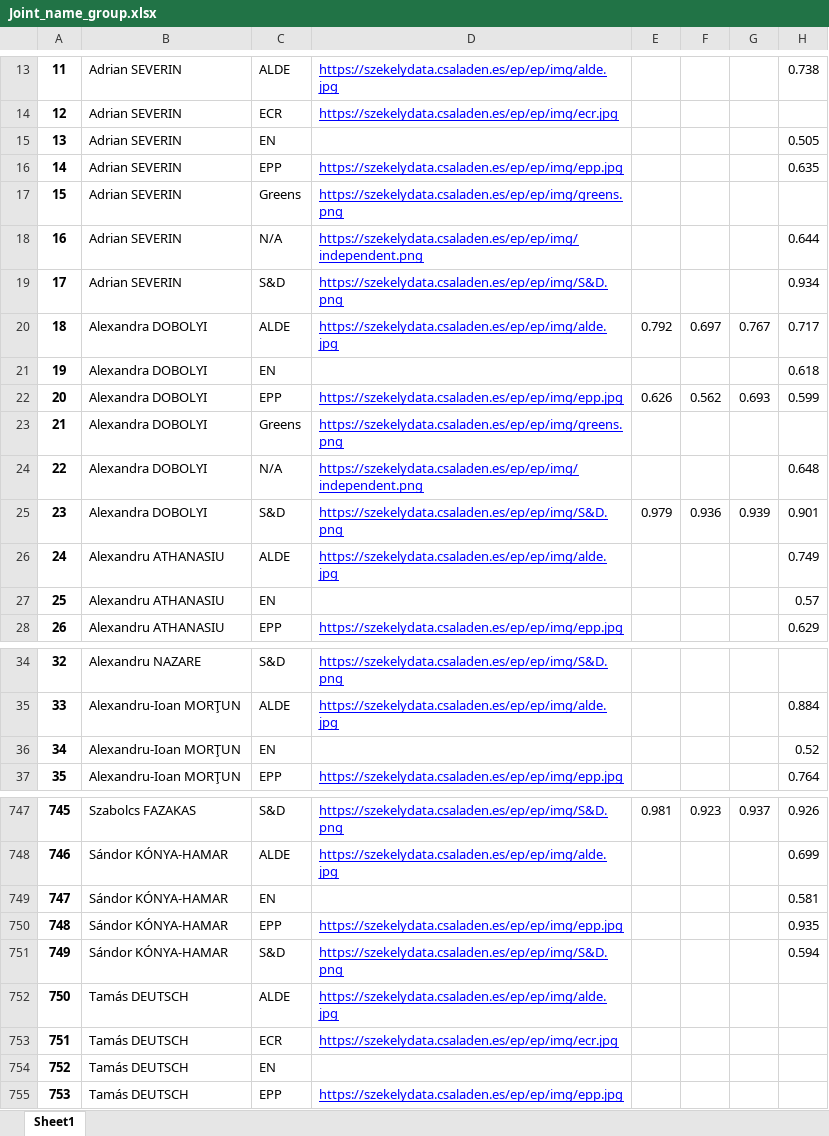
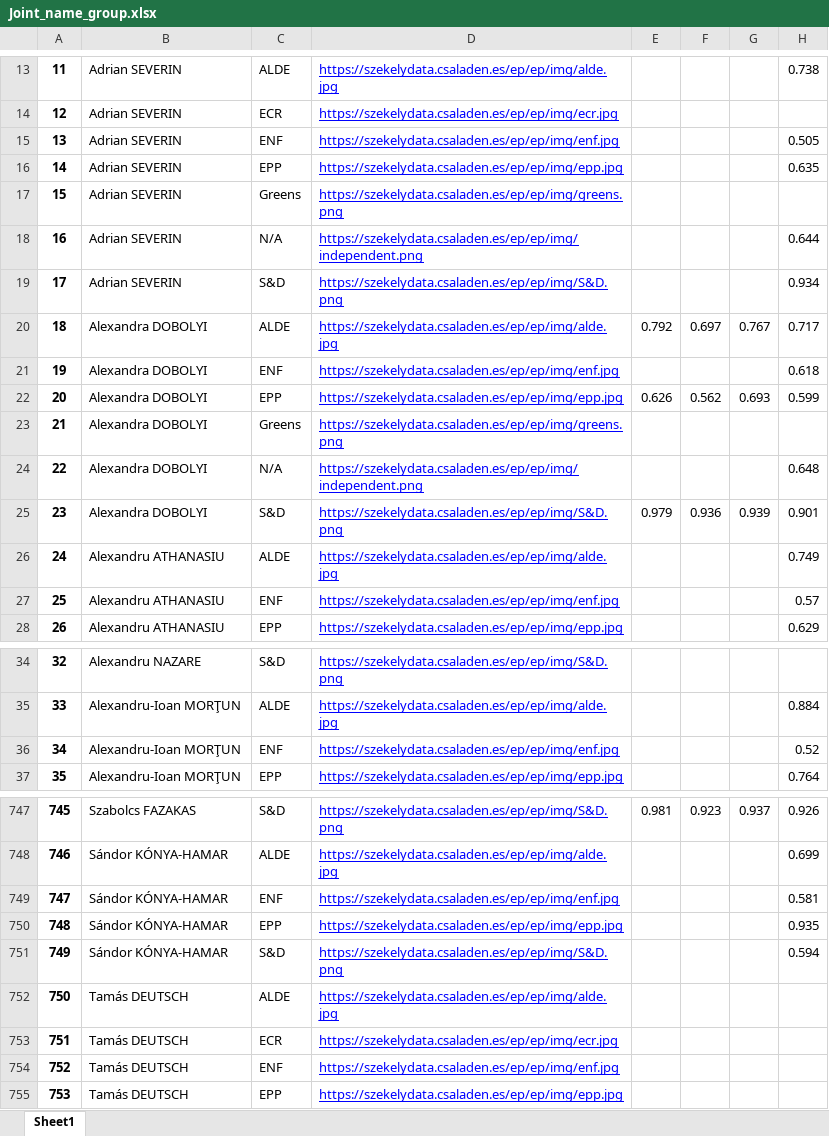
Before and after one commit to szekelydata/blog, an Excel workbook: ep/ep/export/flourish/Joint_name_group.xlsx, sheet Sheet1, drawn as a sheet; only a part is shown, gaps mark what is left out; values as stored, in another font and other column widths than the file's, no borders; the diff covers the shown part only; the diff names each change by its address in the sheet, - before the commit and + after, or states it on an @@ line.

```diff
--- a/ep/ep/export/flourish/Joint_name_group.xlsx (sheet Sheet1)
+++ b/ep/ep/export/flourish/Joint_name_group.xlsx (sheet Sheet1)
-C15: EN
+C15: ENF
-D15: (empty)
+D15: https://szekelydata.csaladen.es/ep/ep/img/enf.jpg
-C21: EN
+C21: ENF
-D21: (empty)
+D21: https://szekelydata.csaladen.es/ep/ep/img/enf.jpg
-C27: EN
+C27: ENF
-D27: (empty)
+D27: https://szekelydata.csaladen.es/ep/ep/img/enf.jpg
-C36: EN
+C36: ENF
-D36: (empty)
+D36: https://szekelydata.csaladen.es/ep/ep/img/enf.jpg
-C749: EN
+C749: ENF
-D749: (empty)
+D749: https://szekelydata.csaladen.es/ep/ep/img/enf.jpg
-C754: EN
+C754: ENF
-D754: (empty)
+D754: https://szekelydata.csaladen.es/ep/ep/img/enf.jpg
```
Also changed, not shown: 194 edited cells elsewhere in this sheet, ep/ep/export/flourish/Joint_group_group.xlsx, ep/ep/export/flourish/Joint_party_group.xlsx, 37 other files.
